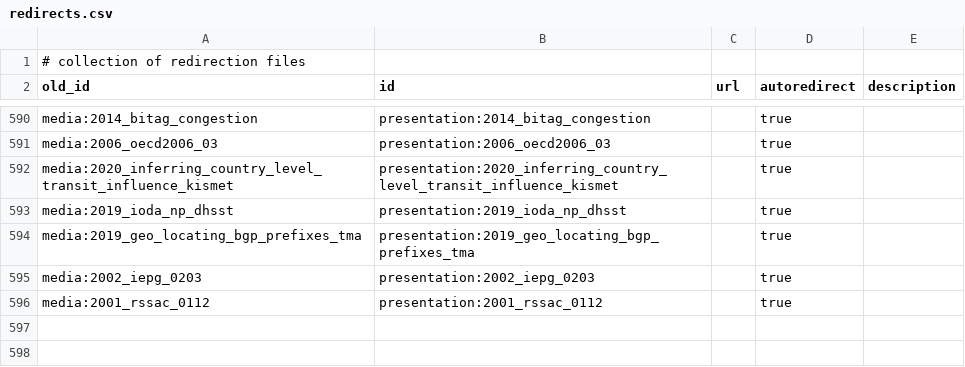
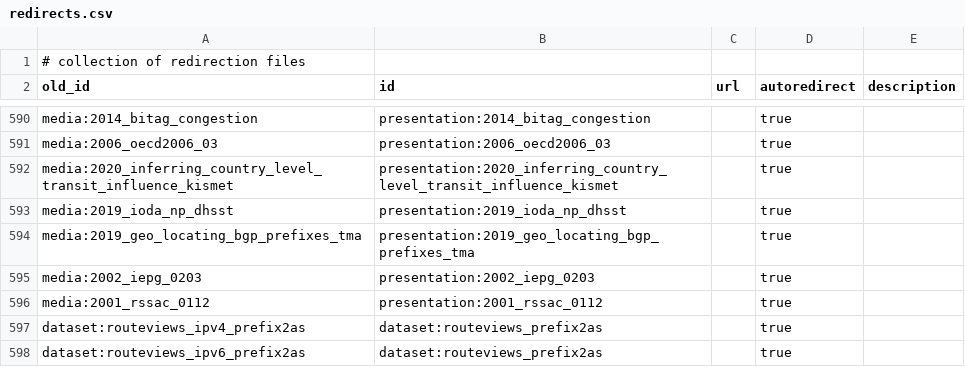
Before and after one commit to CAIDA/catalog-data, a CSV file: data/redirects.csv, drawn as a sheet; only a part is shown, gaps mark what is left out; the diff names each change by its address in the sheet, - before the commit and + after, or states it on an @@ line.

Commit message:
redirected routeviews ipv4 adn ipv6

```diff
--- a/data/redirects.csv
+++ b/data/redirects.csv
+row 597: dataset:routeviews_ipv4_prefix2as | dataset:routeviews_prefix2as |  | true
+row 598: dataset:routeviews_ipv6_prefix2as | dataset:routeviews_prefix2as |  | true
```
